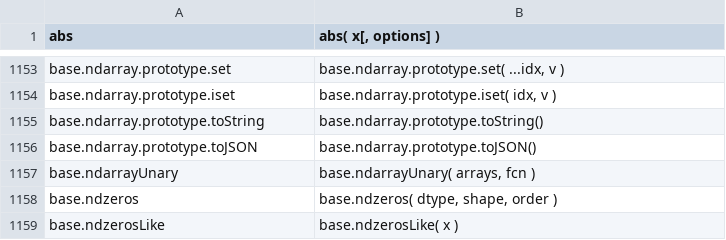
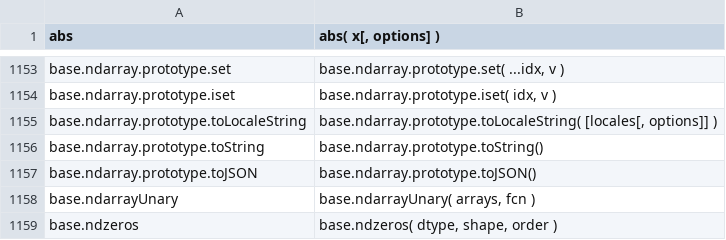
Before and after one commit to stdlib-js/repl, a CSV file: signature/data/data.csv, drawn as a sheet; only a part is shown, gaps mark what is left out; the shorter side is filled out with more unchanged rows; the diff names each change by its address in the sheet, - before the commit and + after, or states it on an @@ line.

```diff
--- a/signature/data/data.csv
+++ b/signature/data/data.csv
+row 1155: base.ndarray.prototype.toLocaleString | base.ndarray.prototype.toLocaleString( [locales[, options]] )
```
Also changed, not shown: info/data/data.csv, typed-signature/data/data.csv, 7 other files.
